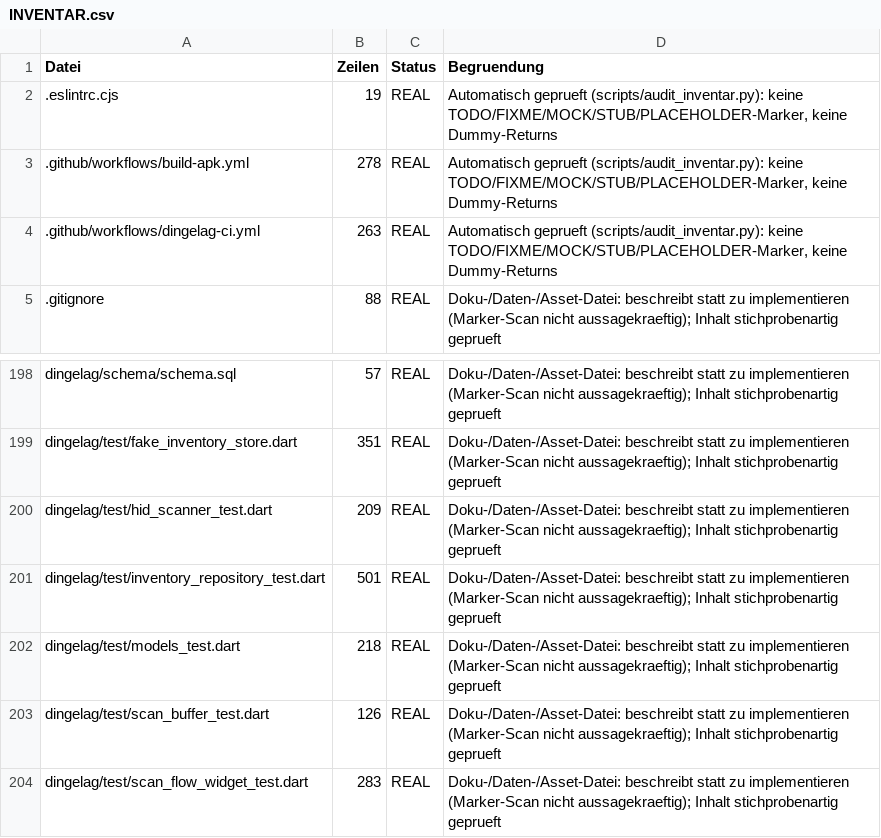
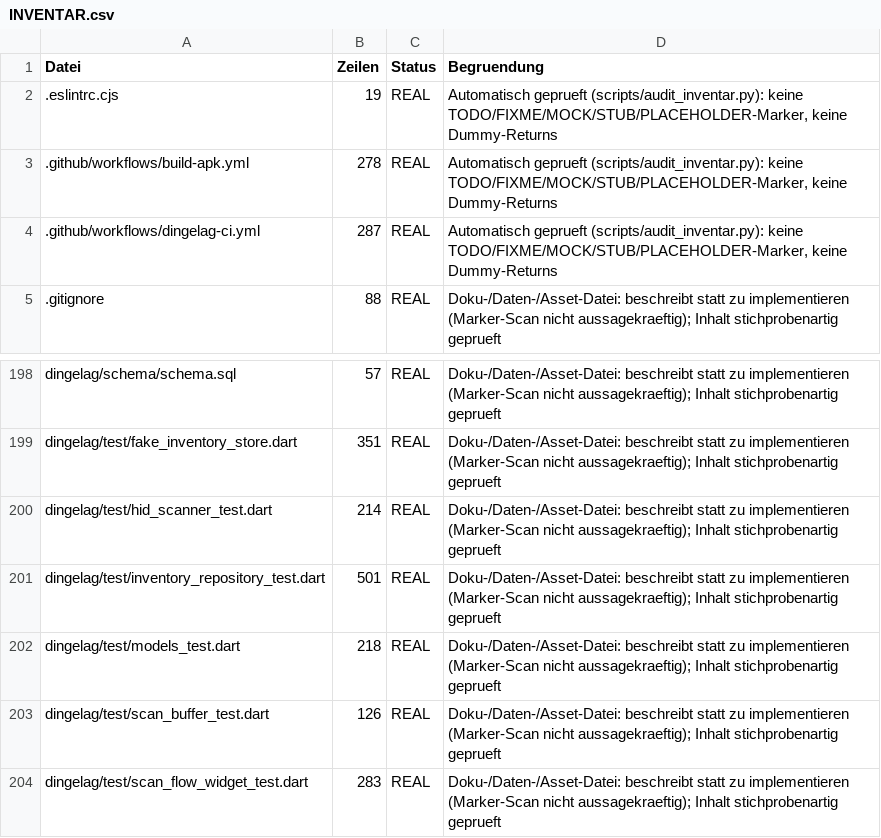
Before and after one commit to dang88bang-pixel/DinGelSchwinG, a CSV file: INVENTAR.csv, drawn as a sheet; only a part is shown, gaps mark what is left out.

```diff
--- a/INVENTAR.csv
+++ b/INVENTAR.csv
@@ -3,3 +3,3 @@ Datei,Zeilen,Status,Begruendung
 .github/workflows/build-apk.yml,278,REAL,"Automatisch geprueft (scripts/audit_inventar.py): keine TODO/FIXME/MOCK/STUB/PLACEHOLDER-Marker, keine Dummy-Returns"
-.github/workflows/dingelag-ci.yml,263,REAL,"Automatisch geprueft (scripts/audit_inventar.py): keine TODO/FIXME/MOCK/STUB/PLACEHOLDER-Marker, keine Dummy-Returns"
+.github/workflows/dingelag-ci.yml,287,REAL,"Automatisch geprueft (scripts/audit_inventar.py): keine TODO/FIXME/MOCK/STUB/PLACEHOLDER-Marker, keine Dummy-Returns"
 .gitignore,88,REAL,Doku-/Daten-/Asset-Datei: beschreibt statt zu implementieren (Marker-Scan nicht aussagekraeftig); Inhalt stichprobenartig geprueft
@@ -199,3 +199,3 @@ dingelag/schema/schema.sql,57,REAL,Doku-/Daten-/Asset-Datei: beschreibt statt zu
 dingelag/test/fake_inventory_store.dart,351,REAL,Doku-/Daten-/Asset-Datei: beschreibt statt zu implementieren (Marker-Scan nicht aussagekraeftig); Inhalt stichprobenartig geprueft
-dingelag/test/hid_scanner_test.dart,209,REAL,Doku-/Daten-/Asset-Datei: beschreibt statt zu implementieren (Marker-Scan nicht aussagekraeftig); Inhalt stichprobenartig geprueft
+dingelag/test/hid_scanner_test.dart,214,REAL,Doku-/Daten-/Asset-Datei: beschreibt statt zu implementieren (Marker-Scan nicht aussagekraeftig); Inhalt stichprobenartig geprueft
 dingelag/test/inventory_repository_test.dart,501,REAL,Doku-/Daten-/Asset-Datei: beschreibt statt zu implementieren (Marker-Scan nicht aussagekraeftig); Inhalt stichprobenartig geprueft
```
Also changed, not shown: 2 other files.
